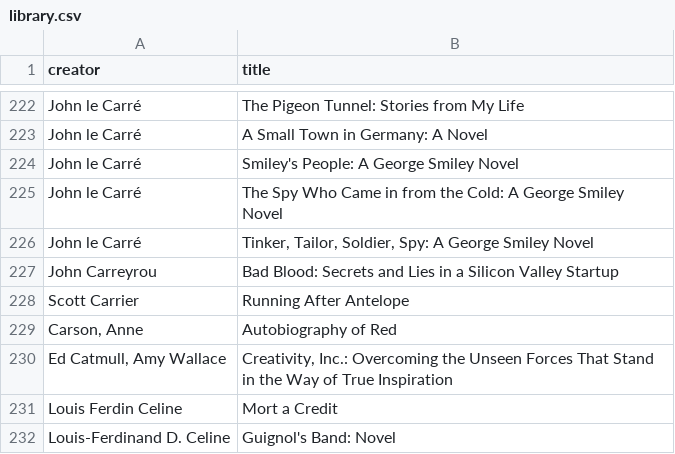
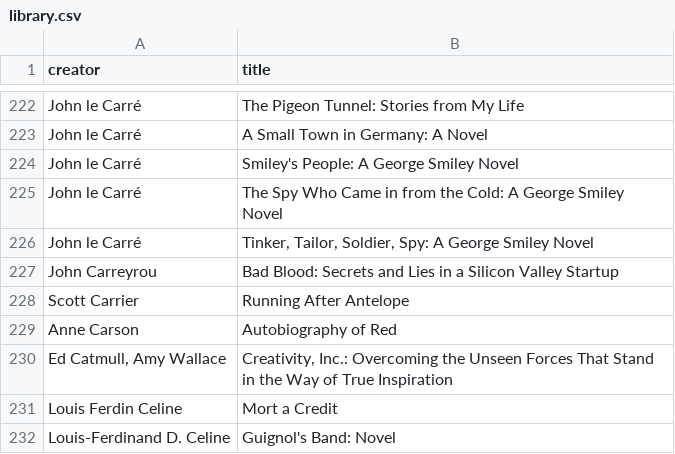
Before and after one commit to igb/library, a CSV file: library.csv, drawn as a sheet; only a part is shown, gaps mark what is left out; the diff covers the shown part only.

```diff
--- a/library.csv
+++ b/library.csv
@@ -228,3 +228,3 @@ John Carreyrou,Bad Blood: Secrets and Lies in a Silicon Valley Startup
 Scott Carrier,Running After Antelope
-"Carson, Anne",Autobiography of Red
+Anne Carson,Autobiography of Red
 "Ed Catmull, Amy Wallace","Creativity, Inc.: Overcoming the Unseen Forces That Stand in the Way of True Inspiration"
```
Also changed, not shown: 9 edited cells elsewhere in this file.
